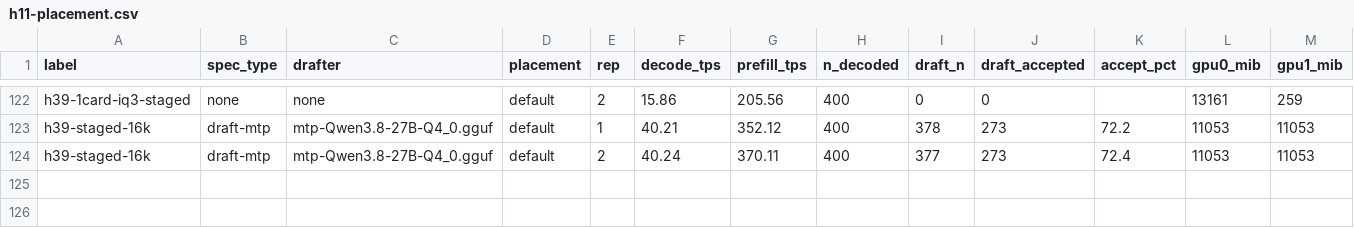
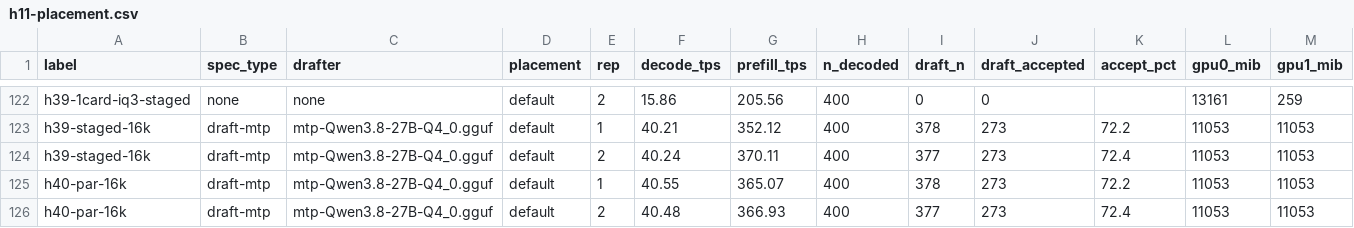
Before and after one commit to Tom1tk/p100-inference-benchmarks, a CSV file: results/h11-placement.csv, drawn as a sheet; only a part is shown, gaps mark what is left out; rows hold the shown columns only; the diff names each change by its address in the sheet, - before the commit and + after, or states it on an @@ line.

```diff
--- a/results/h11-placement.csv
+++ b/results/h11-placement.csv
+row 125: h40-par-16k | draft-mtp | mtp-Qwen3.8-27B-Q4_0.gguf | default | 1 | 40.55 | 365.07 | 400 | 378 | 273 | 72.2 | 11053 | 11053
+row 126: h40-par-16k | draft-mtp | mtp-Qwen3.8-27B-Q4_0.gguf | default | 2 | 40.48 | 366.93 | 400 | 377 | 273 | 72.4 | 11053 | 11053
```
Also changed, not shown: 9 other files.
